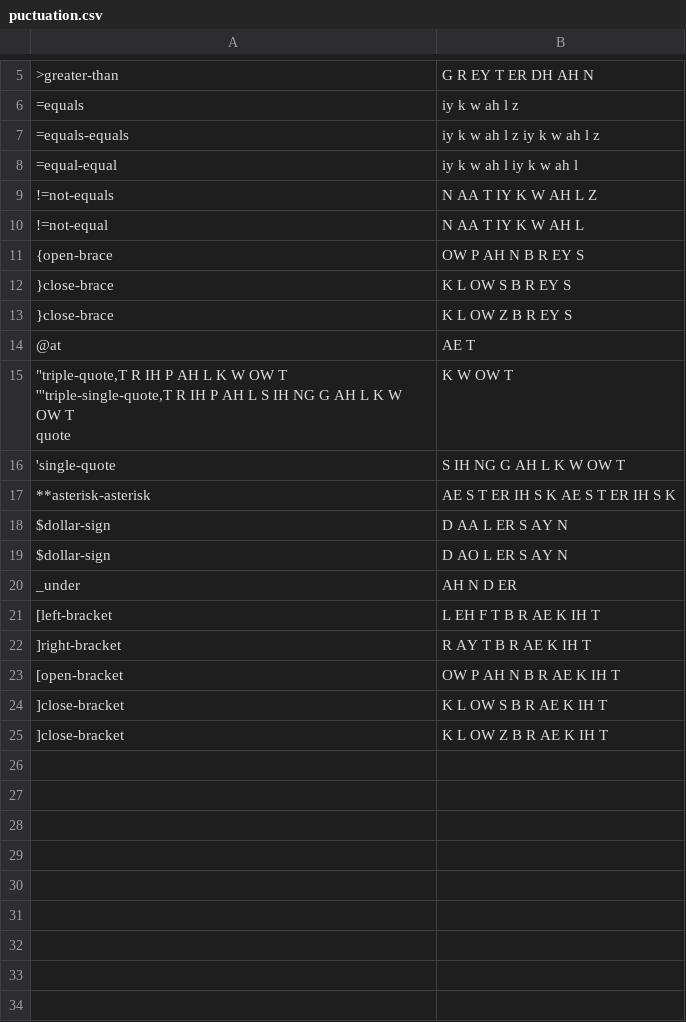
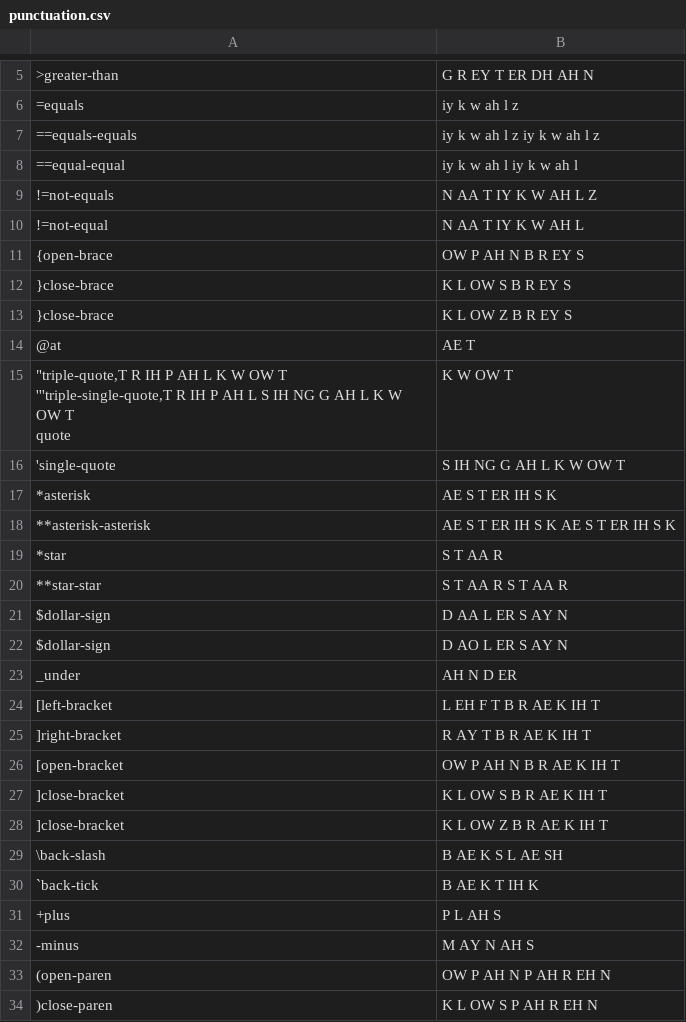
Before and after one commit to mcfletch/listener, a CSV file: listener/punctuation.csv (was listener/puctuation.csv), drawn as a sheet; only a part is shown, gaps mark what is left out.

```diff
--- a/listener/puctuation.csv
+++ b/listener/punctuation.csv
@@ -6,4 +6,4 @@
 =equals,iy k w ah l z
-=equals-equals,iy k w ah l z iy k w ah l z
-=equal-equal,iy k w ah l iy k w ah l
+==equals-equals,iy k w ah l z iy k w ah l z
+==equal-equal,iy k w ah l iy k w ah l
 !=not-equals,N AA T IY K W AH L Z
@@ -18,3 +18,6 @@
 'single-quote,S IH NG G AH L K W OW T
+*asterisk,AE S T ER IH S K
 **asterisk-asterisk,AE S T ER IH S K AE S T ER IH S K
+*star,S T AA R
+**star-star,S T AA R S T AA R
 $dollar-sign,D AA L ER S AY N
@@ -27 +30,7 @@ _under,AH N D ER
 ]close-bracket,K L OW Z  B R AE K IH T
+\back-slash,B AE K S L AE SH
+`back-tick,B AE K T IH K
++plus,P L AH S
+-minus,M AY N AH S
+(open-paren,OW P AH N P AH R EH N
+)close-paren,K L OW S P AH R EH N
```
Also changed, not shown: listener/meta-commands.csv, 1 other file.
